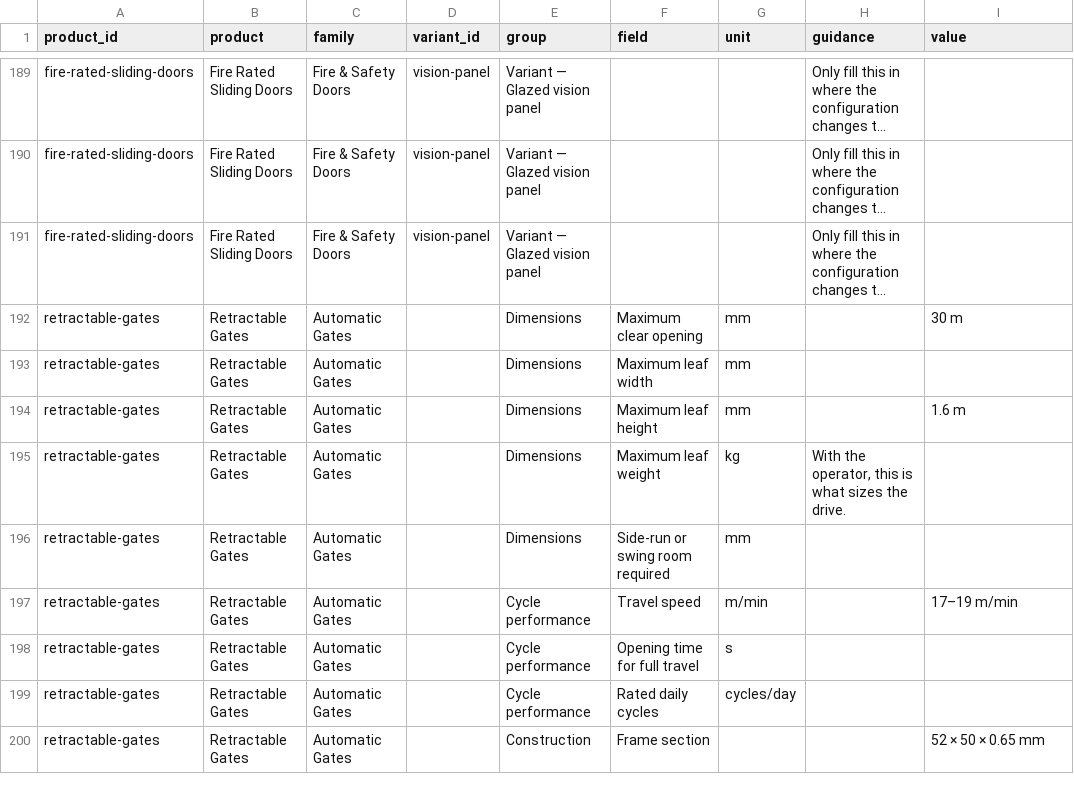
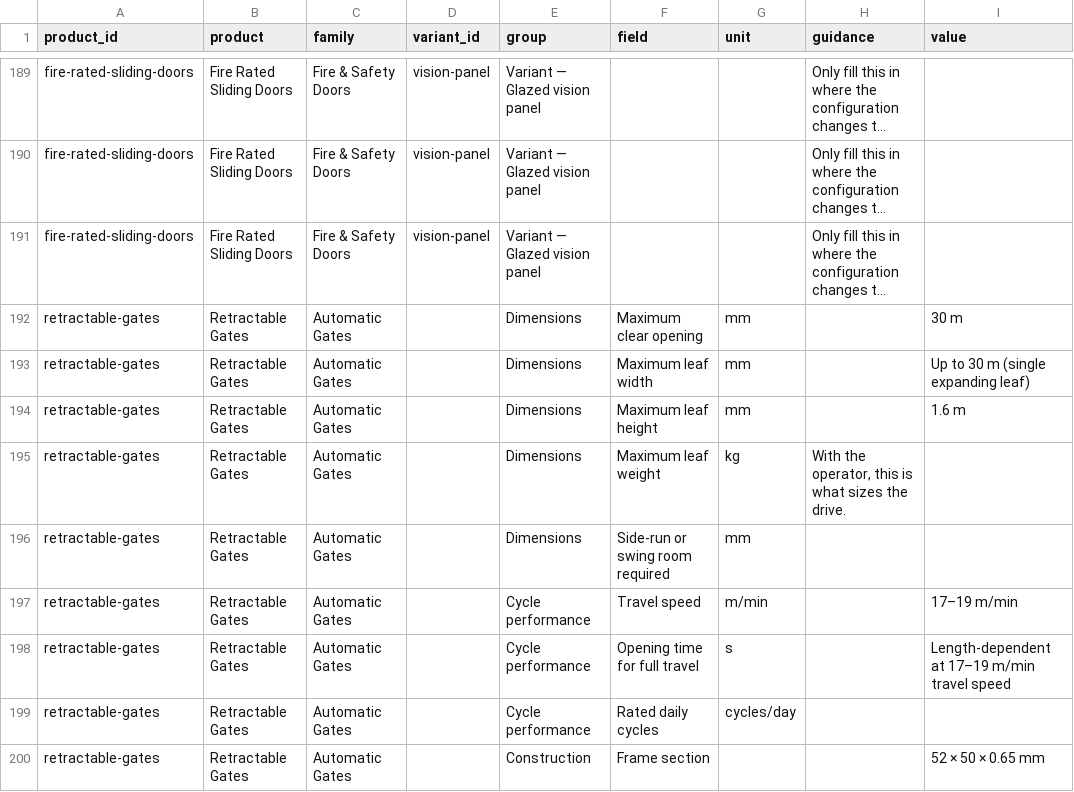
Before and after one commit to standardautomation07/Standard-Automatic-Website-, a CSV file: research/technical-data-request.csv, drawn as a sheet; only a part is shown, gaps mark what is left out; long unchanged cells end in …; the diff covers the shown part only.

```diff
--- a/research/technical-data-request.csv
+++ b/research/technical-data-request.csv
@@ -192,3 +192,3 @@
 "retractable-gates","Retractable Gates","Automatic Gates","","Dimensions","Maximum clear opening","mm","","30 m"
-"retractable-gates","Retractable Gates","Automatic Gates","","Dimensions","Maximum leaf width","mm","",""
+"retractable-gates","Retractable Gates","Automatic Gates","","Dimensions","Maximum leaf width","mm","","Up to 30 m (single expanding leaf)"
 "retractable-gates","Retractable Gates","Automatic Gates","","Dimensions","Maximum leaf height","mm","","1.6 m"
@@ -197,3 +197,3 @@
 "retractable-gates","Retractable Gates","Automatic Gates","","Cycle performance","Travel speed","m/min","","17–19 m/min"
-"retractable-gates","Retractable Gates","Automatic Gates","","Cycle performance","Opening time for full travel","s","",""
+"retractable-gates","Retractable Gates","Automatic Gates","","Cycle performance","Opening time for full travel","s","","Length-dependent at 17–19 m/min travel speed"
 "retractable-gates","Retractable Gates","Automatic Gates","","Cycle performance","Rated daily cycles","cycles/day","",""
```
Also changed, not shown: 35 edited cells elsewhere in this file, 2 other files.
